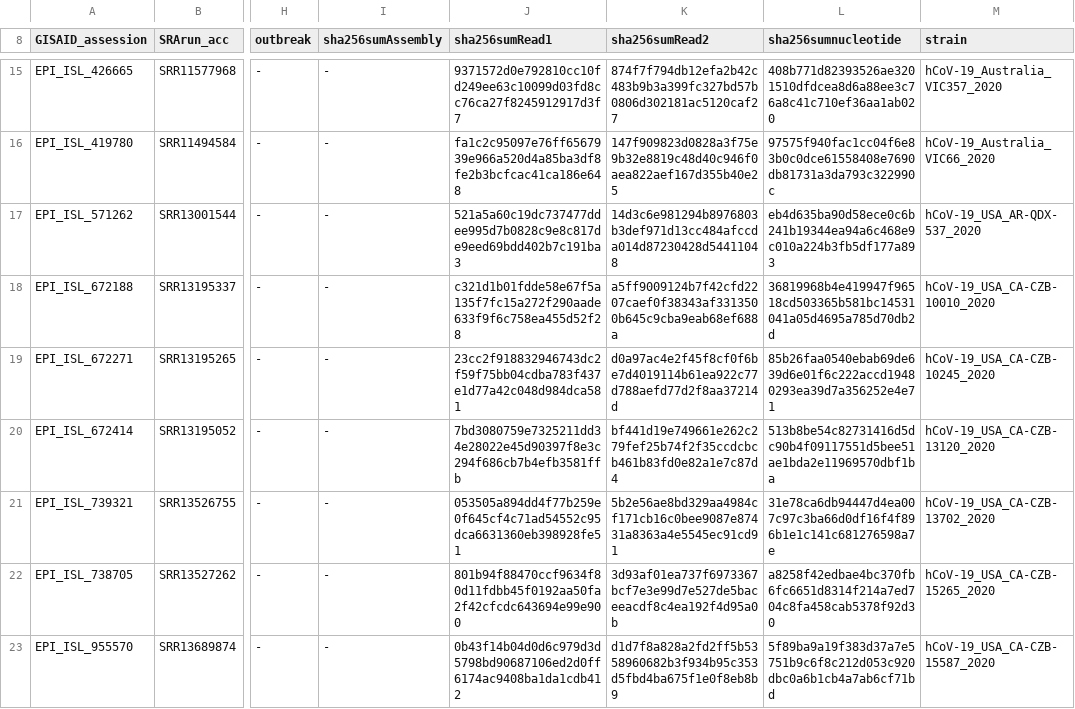
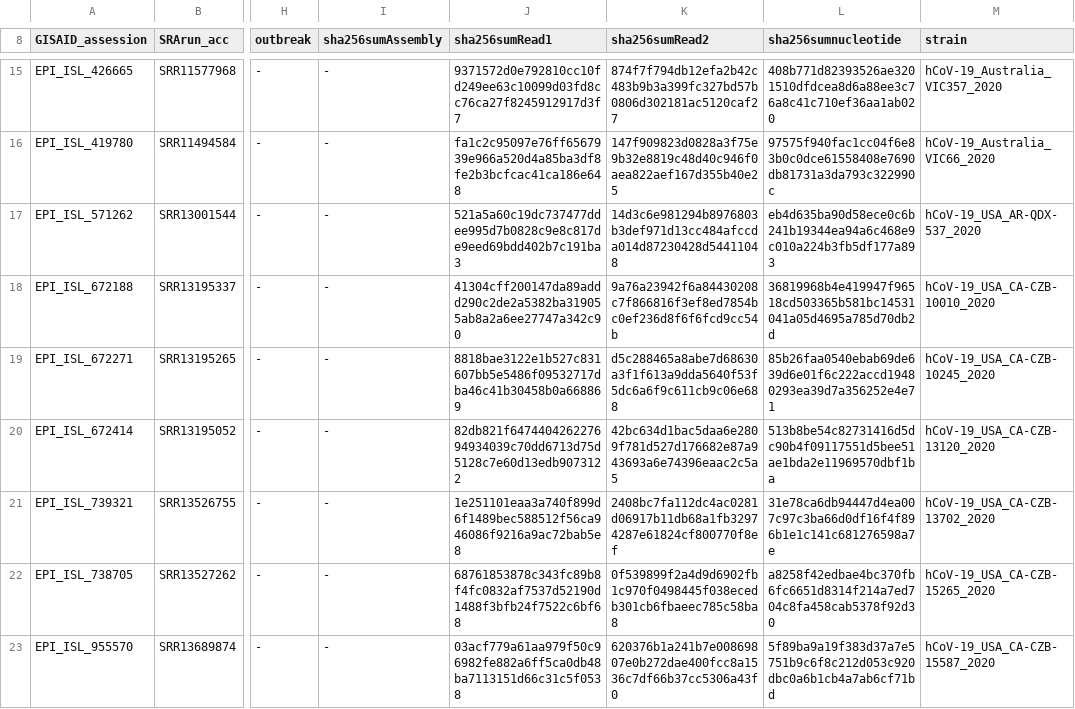
Before and after one commit to CDCgov/datasets-sars-cov-2, a TSV file: datasets/sars-cov-2-nonvoivoc.tsv, drawn as a sheet; only a part is shown, gaps mark what is left out; the diff covers the shown part only; the diff names each change by its address in the sheet, - before the commit and + after, or states it on an @@ line.

Commit message:
recalculated hashsums for one dataset

```diff
--- a/datasets/sars-cov-2-nonvoivoc.tsv
+++ b/datasets/sars-cov-2-nonvoivoc.tsv
-J18 (sha256sumRead1): c321d1b01fdde58e67f5a135f7fc15a272f290aade633f9f6c758ea455d52f28
+J18 (sha256sumRead1): 41304cff200147da89addd290c2de2a5382ba319055ab8a2a6ee27747a342c90
-K18 (sha256sumRead2): a5ff9009124b7f42cfd2207caef0f38343af3313500b645c9cba9eab68ef688a
+K18 (sha256sumRead2): 9a76a23942f6a84430208c7f866816f3ef8ed7854bc0ef236d8f6f6fcd9cc54b
-J19 (sha256sumRead1): 23cc2f918832946743dc2f59f75bb04cdba783f437e1d77a42c048d984dca581
+J19 (sha256sumRead1): 8818bae3122e1b527c831607bb5e5486f09532717dba46c41b30458b0a668869
-K19 (sha256sumRead2): d0a97ac4e2f45f8cf0f6be7d4019114b61ea922c77d788aefd77d2f8aa37214d
+K19 (sha256sumRead2): d5c288465a8abe7d68630a3f1f613a9dda5640f53f5dc6a6f9c611cb9c06e688
-J20 (sha256sumRead1): 7bd3080759e7325211dd34e28022e45d90397f8e3c294f686cb7b4efb3581ffb
+J20 (sha256sumRead1): 82db821f647440426227694934039c70dd6713d75d5128c7e60d13edb9073122
-K20 (sha256sumRead2): bf441d19e749661e262c279fef25b74f2f35ccdcbcb461b83fd0e82a1e7c87d4
+K20 (sha256sumRead2): 42bc634d1bac5daa6e2809f781d527d176682e87a943693a6e74396eaac2c5a5
-J21 (sha256sumRead1): 053505a894dd4f77b259e0f645cf4c71ad54552c95dca6631360eb398928fe51
+J21 (sha256sumRead1): 1e251101eaa3a740f899d6f1489bec588512f56ca946086f9216a9ac72bab5e8
-K21 (sha256sumRead2): 5b2e56ae8bd329aa4984cf171cb16c0bee9087e87431a8363a4e5545ec91cd91
+K21 (sha256sumRead2): 2408bc7fa112dc4ac0281d06917b11db68a1fb32974287e61824cf800770f8ef
-J22 (sha256sumRead1): 801b94f88470ccf9634f80d11fdbb45f0192aa50fa2f42cfcdc643694e99e900
+J22 (sha256sumRead1): 68761853878c343fc89b8f4fc0832af7537d52190d1488f3bfb24f7522c6bf68
-K22 (sha256sumRead2): 3d93af01ea737f6973367bcf7e3e99d7e527de5baceeacdf8c4ea192f4d95a0b
+K22 (sha256sumRead2): 0f539899f2a4d9d6902fb1c970f0498445f038ecedb301cb6fbaeec785c58ba8
-J23 (sha256sumRead1): 0b43f14b04d0d6c979d3d5798bd90687106ed2d0ff6174ac9408ba1da1cdb412
+J23 (sha256sumRead1): 03acf779a61aa979f50c96982fe882a6ff5ca0db48ba7113151d66c31c5f0538
-K23 (sha256sumRead2): d1d7f8a828a2fd2ff5b5358960682b3f934b95c353d5fbd4ba675f1e0f8eb8b9
+K23 (sha256sumRead2): 620376b1a241b7e00869807e0b272dae400fcc8a1536c7df66b37cc5306a43f0
```
Also changed, not shown: 3 moved rows and 12 edited cells elsewhere in this file, 1 other file.
